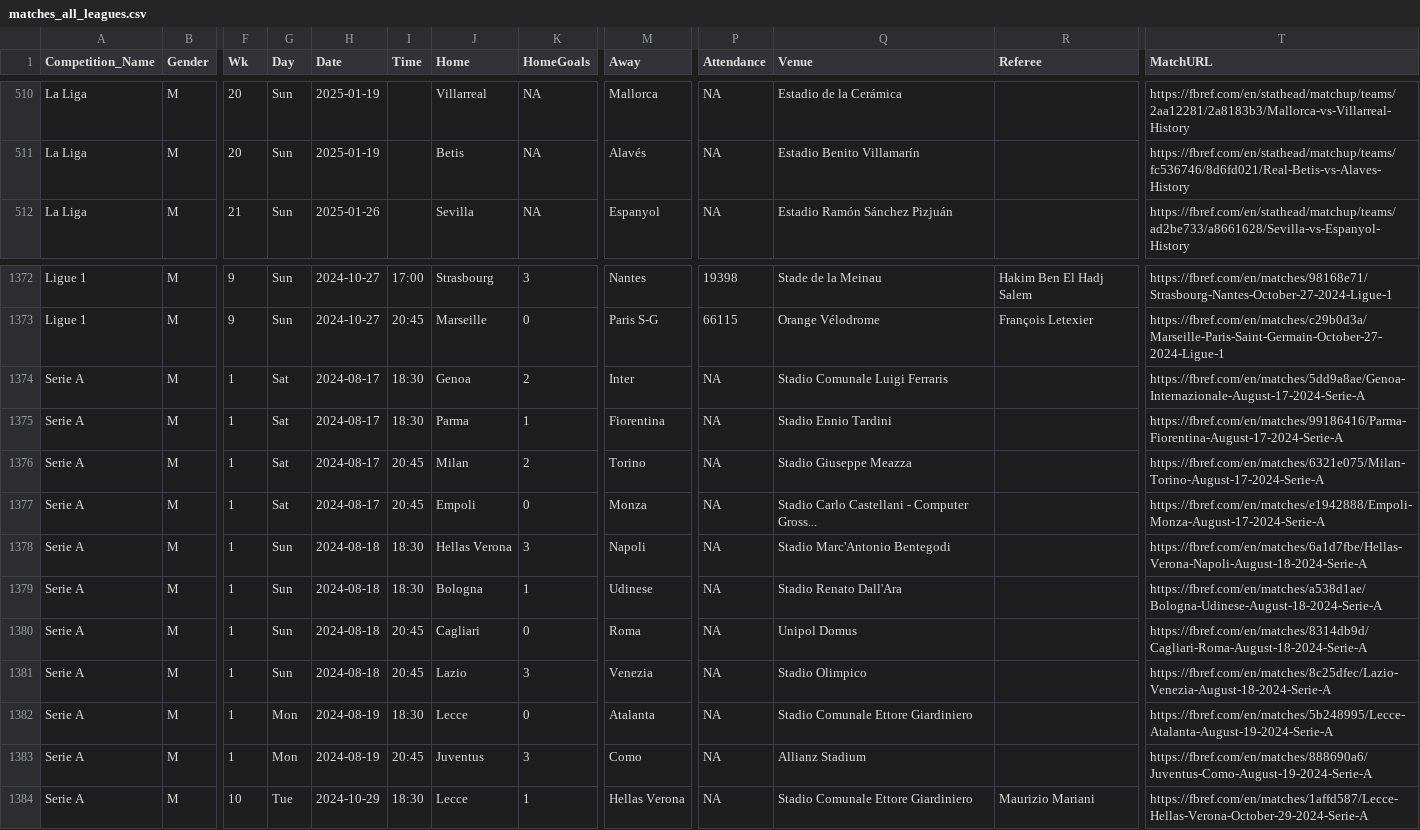
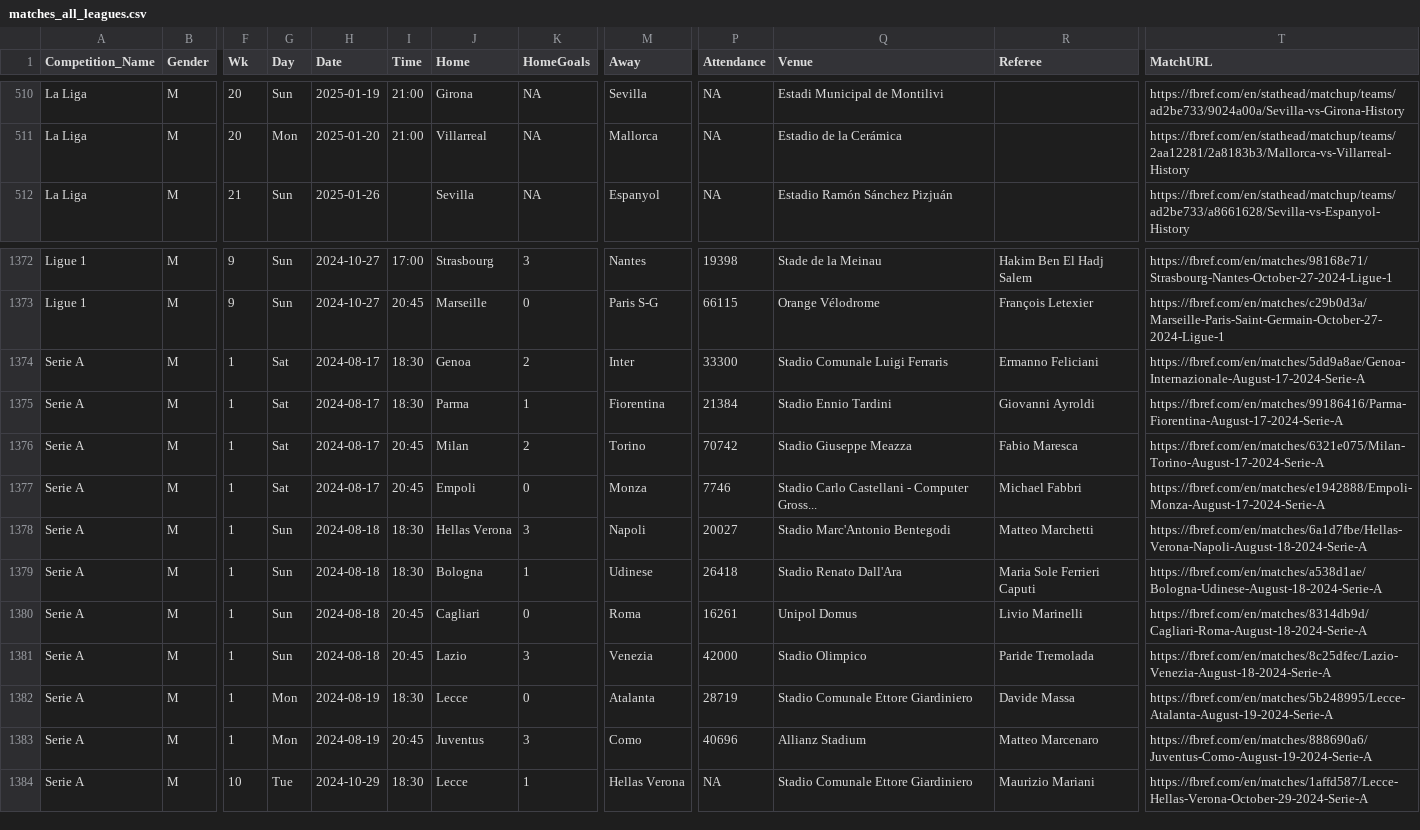
Before and after one commit to steodose/club-elo, a CSV file: matches_all_leagues.csv, drawn as a sheet; only a part is shown, gaps mark what is left out; the diff covers the shown part only; the diff names each change by its address in the sheet, - before the commit and + after, or states it on an @@ line.

```diff
--- a/matches_all_leagues.csv
+++ b/matches_all_leagues.csv
-I510:I511 (Time): (empty)
+I510:I511 (Time): 21:00
-J510 (Home): Villarreal
+J510 (Home): Girona
-M510 (Away): Mallorca
+M510 (Away): Sevilla
-Q510 (Venue): Estadio de la Cerámica
+Q510 (Venue): Estadi Municipal de Montilivi
-T510 (MatchURL): https://fbref.com/en/stathead/matchup/teams/2aa12281/2a8183b3/Mallorca-vs-Villarreal-History
+T510 (MatchURL): https://fbref.com/en/stathead/matchup/teams/ad2be733/9024a00a/Sevilla-vs-Girona-History
-G511 (Day): Sun
+G511 (Day): Mon
-H511 (Date): 2025-01-19
+H511 (Date): 2025-01-20
-J511 (Home): Betis
+J511 (Home): Villarreal
-M511 (Away): Alavés
+M511 (Away): Mallorca
-Q511 (Venue): Estadio Benito Villamarín
+Q511 (Venue): Estadio de la Cerámica
-T511 (MatchURL): https://fbref.com/en/stathead/matchup/teams/fc536746/8d6fd021/Real-Betis-vs-Alaves-History
+T511 (MatchURL): https://fbref.com/en/stathead/matchup/teams/2aa12281/2a8183b3/Mallorca-vs-Villarreal-History
-P1374 (Attendance): NA
+P1374 (Attendance): 33300
-R1374 (Referee): (empty)
+R1374 (Referee): Ermanno Feliciani
-P1375 (Attendance): NA
+P1375 (Attendance): 21384
-R1375 (Referee): (empty)
+R1375 (Referee): Giovanni Ayroldi
-P1376 (Attendance): NA
+P1376 (Attendance): 70742
-R1376 (Referee): (empty)
+R1376 (Referee): Fabio Maresca
-P1377 (Attendance): NA
+P1377 (Attendance): 7746
-R1377 (Referee): (empty)
+R1377 (Referee): Michael Fabbri
-P1378 (Attendance): NA
+P1378 (Attendance): 20027
-R1378 (Referee): (empty)
+R1378 (Referee): Matteo Marchetti
-P1379 (Attendance): NA
+P1379 (Attendance): 26418
-R1379 (Referee): (empty)
+R1379 (Referee): Maria Sole Ferrieri Caputi
-P1380 (Attendance): NA
+P1380 (Attendance): 16261
-R1380 (Referee): (empty)
+R1380 (Referee): Livio Marinelli
-P1381 (Attendance): NA
+P1381 (Attendance): 42000
-R1381 (Referee): (empty)
+R1381 (Referee): Paride Tremolada
-P1382 (Attendance): NA
+P1382 (Attendance): 28719
-R1382 (Referee): (empty)
+R1382 (Referee): Davide Massa
-P1383 (Attendance): NA
+P1383 (Attendance): 40696
-R1383 (Referee): (empty)
+R1383 (Referee): Matteo Marcenaro
```
Also changed, not shown: 115 edited cells elsewhere in this file.
